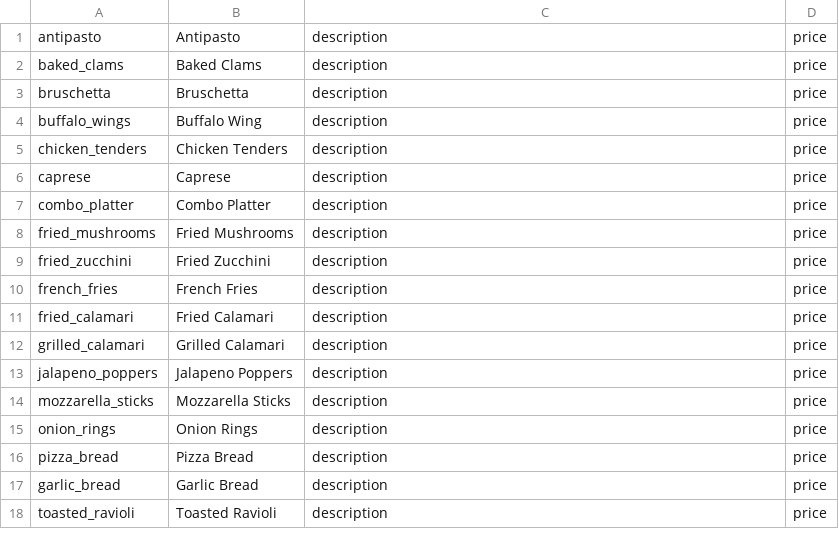
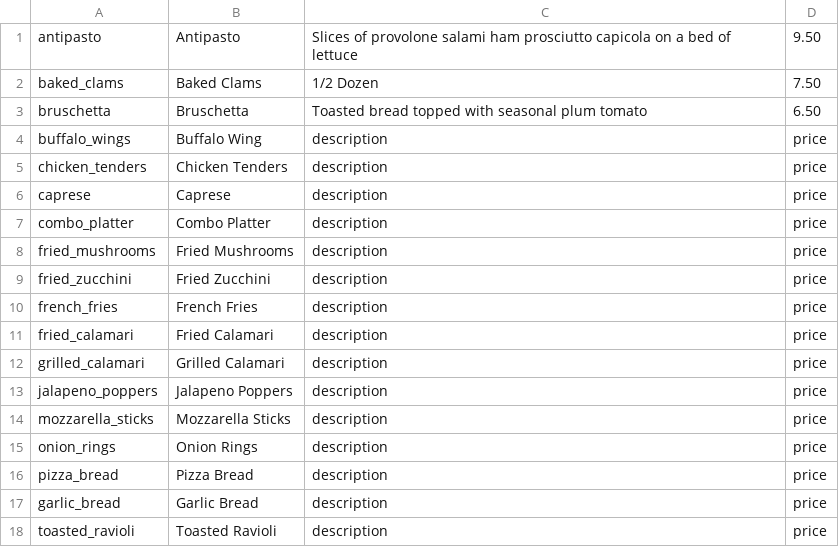
Before and after one commit to jyarbrough/Final-Project, a CSV file: src/csvFiles/appetizers.csv (was src/csvFiles/Appetizers.csv), drawn as a sheet.

```diff
--- a/src/csvFiles/Appetizers.csv
+++ b/src/csvFiles/appetizers.csv
@@ -1,4 +1,4 @@
-antipasto, Antipasto, description, price,
-baked_clams, Baked Clams, description, price,
-bruschetta, Bruschetta, description, price,
+antipasto, Antipasto, Slices of provolone salami ham prosciutto capicola on a bed of lettuce,9.50,
+baked_clams,Baked Clams,1/2 Dozen,7.50,
+bruschetta, Bruschetta,Toasted bread topped with seasonal plum tomato,6.50,
 buffalo_wings, Buffalo Wing, description, price,
```
Also changed, not shown: 8 other files.
